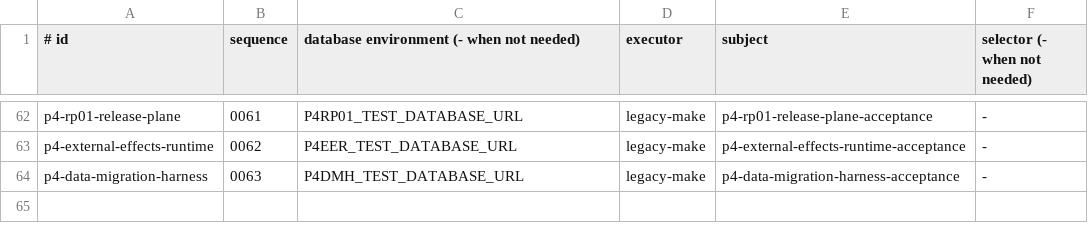
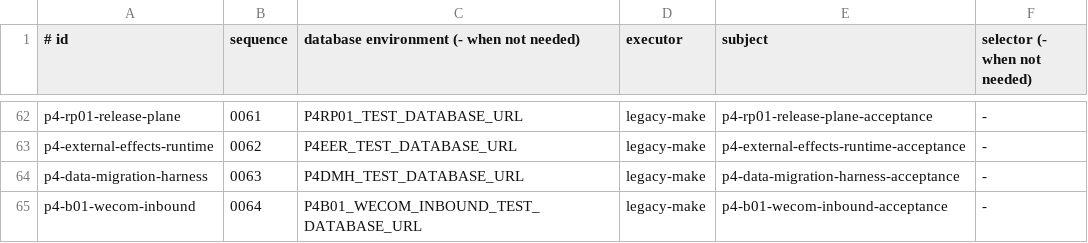
Before and after one commit to qianlan33333-png/AI-CRM-v2, a TSV file: docs/ci/go-acceptance-manifest.tsv, drawn as a sheet; only a part is shown, gaps mark what is left out.

Commit message:
feat(wecom): durable external contact inbound handoff

```diff
--- a/docs/ci/go-acceptance-manifest.tsv
+++ b/docs/ci/go-acceptance-manifest.tsv
@@ -64 +64,2 @@ p4-external-effects-runtime|0062|P4EER_TEST_DATABASE_URL|legacy-make|p4-external
 p4-data-migration-harness|0063|P4DMH_TEST_DATABASE_URL|legacy-make|p4-data-migration-harness-acceptance|-
+p4-b01-wecom-inbound|0064|P4B01_WECOM_INBOUND_TEST_DATABASE_URL|legacy-make|p4-b01-wecom-inbound-acceptance|-
```
Also changed, not shown: 22 other files.
